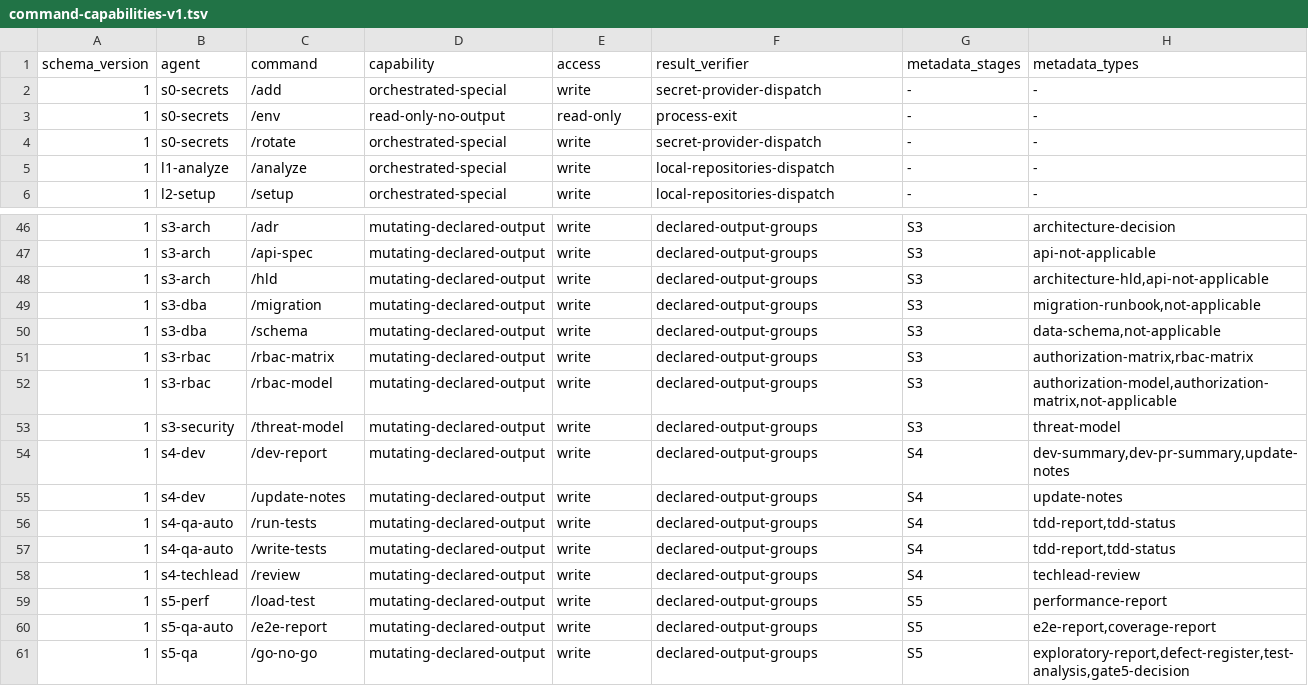
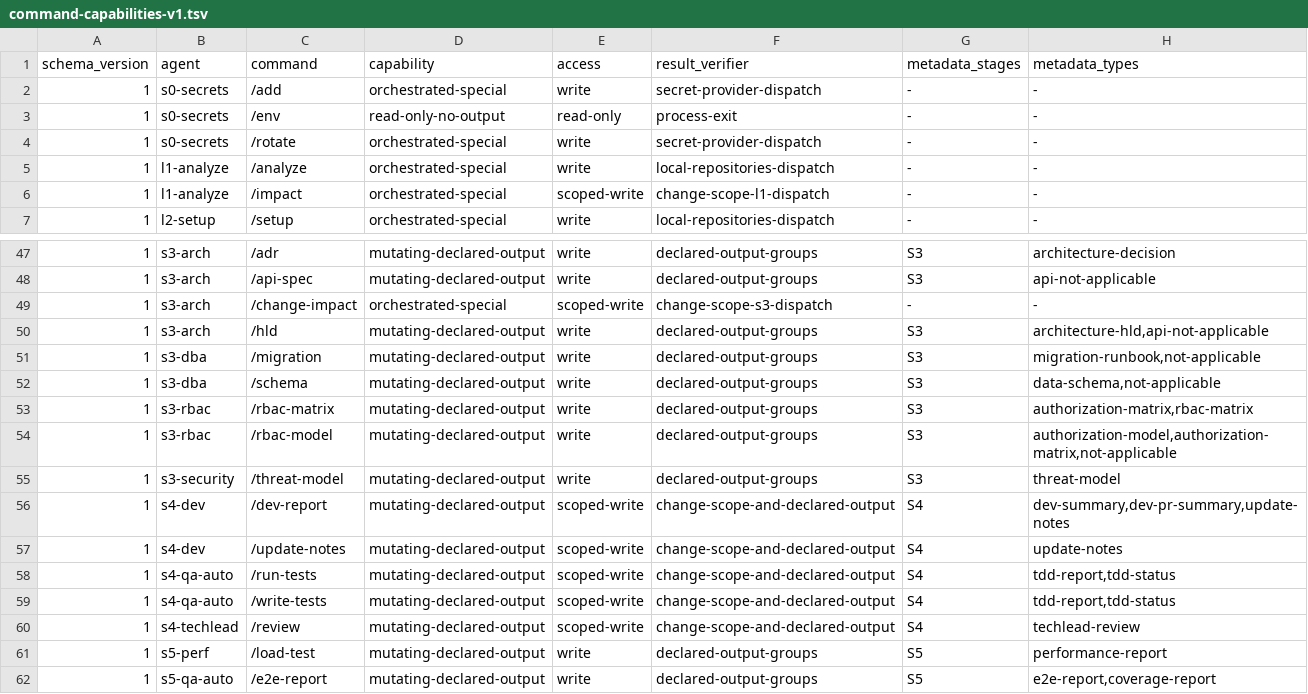
Before and after one commit to fr0sttr3000/Claude-SDLC-agents, a TSV file: _contract/command-capabilities-v1.tsv, drawn as a sheet; only a part is shown, gaps mark what is left out; the shorter side is filled out with more unchanged rows.

```diff
--- a/_contract/command-capabilities-v1.tsv
+++ b/_contract/command-capabilities-v1.tsv
@@ -5,2 +5,3 @@ schema_version	agent	command	capability	access	result_verifier	metadata_stages	m
 1	l1-analyze	/analyze	orchestrated-special	write	local-repositories-dispatch	-	-
+1	l1-analyze	/impact	orchestrated-special	scoped-write	change-scope-l1-dispatch	-	-
 1	l2-setup	/setup	orchestrated-special	write	local-repositories-dispatch	-	-
@@ -47,2 +48,3 @@ schema_version	agent	command	capability	access	result_verifier	metadata_stages	m
 1	s3-arch	/api-spec	mutating-declared-output	write	declared-output-groups	S3	api-not-applicable
+1	s3-arch	/change-impact	orchestrated-special	scoped-write	change-scope-s3-dispatch	-	-
 1	s3-arch	/hld	mutating-declared-output	write	declared-output-groups	S3	architecture-hld,api-not-applicable
@@ -53,7 +55,7 @@ schema_version	agent	command	capability	access	result_verifier	metadata_stages	m
 1	s3-security	/threat-model	mutating-declared-output	write	declared-output-groups	S3	threat-model
-1	s4-dev	/dev-report	mutating-declared-output	write	declared-output-groups	S4	dev-summary,dev-pr-summary,update-notes
-1	s4-dev	/update-notes	mutating-declared-output	write	declared-output-groups	S4	update-notes
-1	s4-qa-auto	/run-tests	mutating-declared-output	write	declared-output-groups	S4	tdd-report,tdd-status
-1	s4-qa-auto	/write-tests	mutating-declared-output	write	declared-output-groups	S4	tdd-report,tdd-status
-1	s4-techlead	/review	mutating-declared-output	write	declared-output-groups	S4	techlead-review
+1	s4-dev	/dev-report	mutating-declared-output	scoped-write	change-scope-and-declared-output	S4	dev-summary,dev-pr-summary,update-notes
+1	s4-dev	/update-notes	mutating-declared-output	scoped-write	change-scope-and-declared-output	S4	update-notes
+1	s4-qa-auto	/run-tests	mutating-declared-output	scoped-write	change-scope-and-declared-output	S4	tdd-report,tdd-status
+1	s4-qa-auto	/write-tests	mutating-declared-output	scoped-write	change-scope-and-declared-output	S4	tdd-report,tdd-status
+1	s4-techlead	/review	mutating-declared-output	scoped-write	change-scope-and-declared-output	S4	techlead-review
 1	s5-perf	/load-test	mutating-declared-output	write	declared-output-groups	S5	performance-report
```
Also changed, not shown: _contract/runtime-access-v1.tsv, 50 other files.
